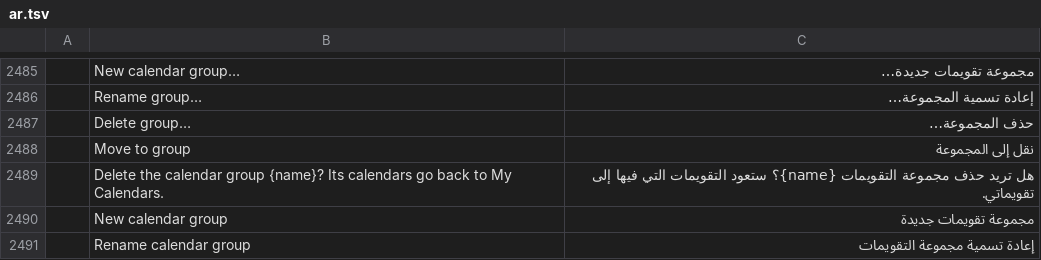
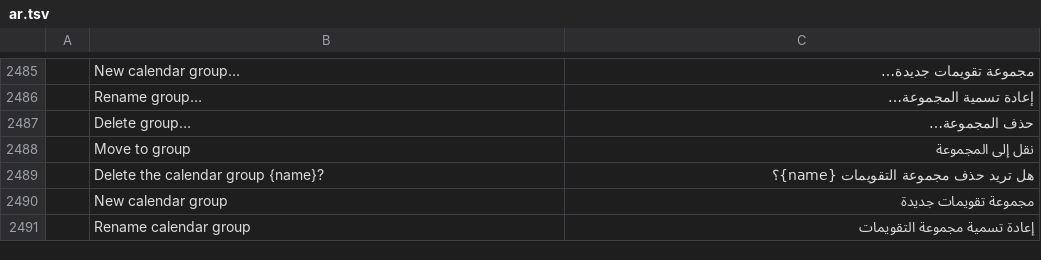
Before and after one commit to dgaudin/quatrelle, a TSV file: crates/ui-egui/src/i18n/ar.tsv, drawn as a sheet; only a part is shown, gaps mark what is left out; removed rows and columns are numbered as before the commit, all else as after; the diff names each change by its address in the sheet, - before the commit and + after, or states it on an @@ line.

Commit message:
Calendar groups: the fold, the menus and the delete question follow the code today
A group's fold is remembered by account and name (with fixed keys for My and Shared calendars); a group menu acts on the account that keeps that group; a server without groups says so where a group would be made; the delete question no longer promises that colleagues' calendars go back to My Calendars; and the calendar-group commands bound the name they keep.

```diff
--- a/crates/ui-egui/src/i18n/ar.tsv
+++ b/crates/ui-egui/src/i18n/ar.tsv
-row 2489:  | Delete the calendar group {name}? Its calendars go back to My Calendars. | هل تريد حذف مجموعة التقويمات {name}؟ ستعود التقويمات التي فيها إلى تقويماتي.
+row 2489:  | Delete the calendar group {name}? | هل تريد حذف مجموعة التقويمات {name}؟
```
Also changed, not shown: crates/ui-egui/src/i18n/he.tsv, crates/ui-egui/src/i18n/ja.tsv, 15 other files.
